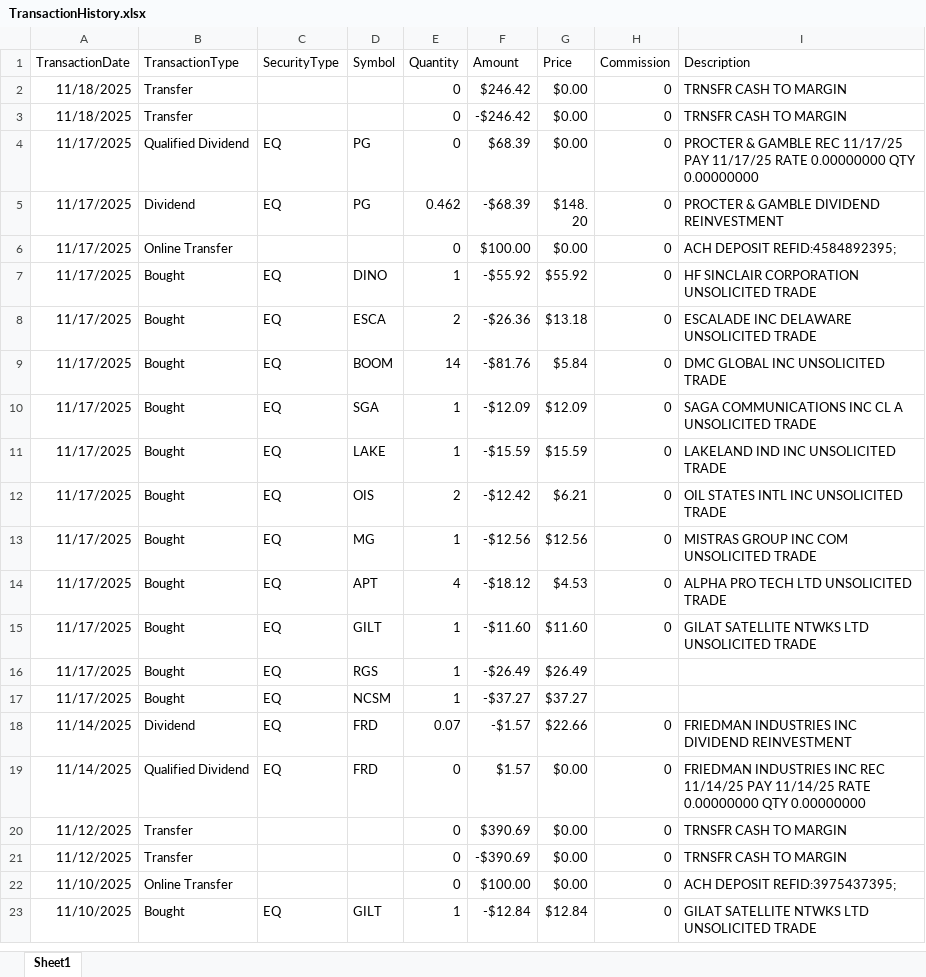
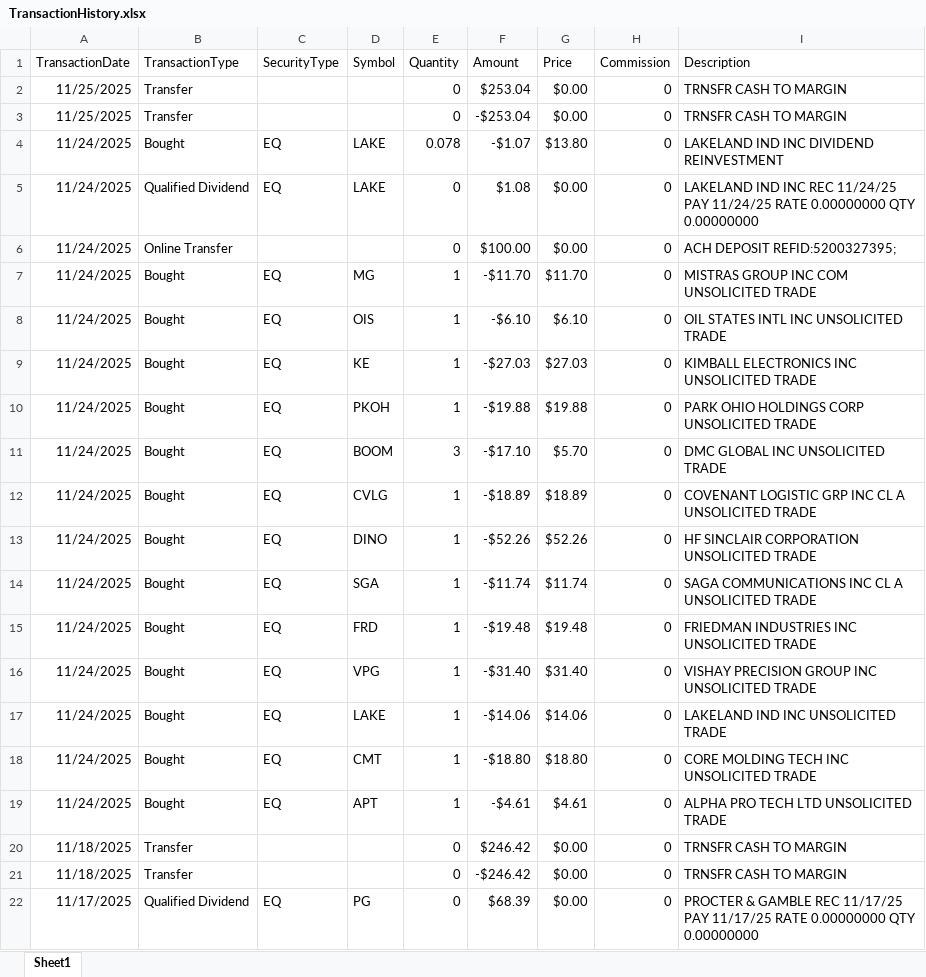
Before and after one commit to rickshilling/shadowPortfolio, an Excel workbook: TransactionHistory.xlsx, sheet Sheet1, drawn as a sheet; only a part is shown; the shorter side is filled out with more unchanged rows; values as stored, in another font and other column widths than the file's, no borders; charts and pictures not drawn; the diff names each change by its address in the sheet, - before the commit and + after, or states it on an @@ line.

```diff
--- a/TransactionHistory.xlsx (sheet Sheet1)
+++ b/TransactionHistory.xlsx (sheet Sheet1)
+row 2: 11/25/2025 | Transfer |  |  | 0 | $253.04 | $0.00 | 0 | TRNSFR CASH TO MARGIN
+row 3: 11/25/2025 | Transfer |  |  | 0 | -$253.04 | $0.00 | 0 | TRNSFR CASH TO MARGIN
+row 4: 11/24/2025 | Bought | EQ | LAKE | 0.078 | -$1.07 | $13.80 | 0 | LAKELAND IND INC DIVIDEND REINVESTMENT
+row 5: 11/24/2025 | Qualified Dividend | EQ | LAKE | 0 | $1.08 | $0.00 | 0 | LAKELAND IND INC REC 11/24/25 PAY 11/24/25 RATE 0.00000000 QTY 0.00000000
+row 6: 11/24/2025 | Online Transfer |  |  | 0 | $100.00 | $0.00 | 0 | ACH DEPOSIT REFID:5200327395;
+row 7: 11/24/2025 | Bought | EQ | MG | 1 | -$11.70 | $11.70 | 0 | MISTRAS GROUP INC COM UNSOLICITED TRADE
+row 8: 11/24/2025 | Bought | EQ | OIS | 1 | -$6.10 | $6.10 | 0 | OIL STATES INTL INC UNSOLICITED TRADE
+row 9: 11/24/2025 | Bought | EQ | KE | 1 | -$27.03 | $27.03 | 0 | KIMBALL ELECTRONICS INC UNSOLICITED TRADE
+row 10: 11/24/2025 | Bought | EQ | PKOH | 1 | -$19.88 | $19.88 | 0 | PARK OHIO HOLDINGS CORP UNSOLICITED TRADE
+row 11: 11/24/2025 | Bought | EQ | BOOM | 3 | -$17.10 | $5.70 | 0 | DMC GLOBAL INC UNSOLICITED TRADE
+row 12: 11/24/2025 | Bought | EQ | CVLG | 1 | -$18.89 | $18.89 | 0 | COVENANT LOGISTIC GRP INC CL A UNSOLICITED TRADE
+row 13: 11/24/2025 | Bought | EQ | DINO | 1 | -$52.26 | $52.26 | 0 | HF SINCLAIR CORPORATION UNSOLICITED TRADE
+row 14: 11/24/2025 | Bought | EQ | SGA | 1 | -$11.74 | $11.74 | 0 | SAGA COMMUNICATIONS INC CL A UNSOLICITED TRADE
+row 15: 11/24/2025 | Bought | EQ | FRD | 1 | -$19.48 | $19.48 | 0 | FRIEDMAN INDUSTRIES INC UNSOLICITED TRADE
+row 16: 11/24/2025 | Bought | EQ | VPG | 1 | -$31.40 | $31.40 | 0 | VISHAY PRECISION GROUP INC UNSOLICITED TRADE
+row 17: 11/24/2025 | Bought | EQ | LAKE | 1 | -$14.06 | $14.06 | 0 | LAKELAND IND INC UNSOLICITED TRADE
+row 18: 11/24/2025 | Bought | EQ | CMT | 1 | -$18.80 | $18.80 | 0 | CORE MOLDING TECH INC UNSOLICITED TRADE
+row 19: 11/24/2025 | Bought | EQ | APT | 1 | -$4.61 | $4.61 | 0 | ALPHA PRO TECH LTD UNSOLICITED TRADE
```
Also changed, not shown: AAII.xlsx, 1 other file.
